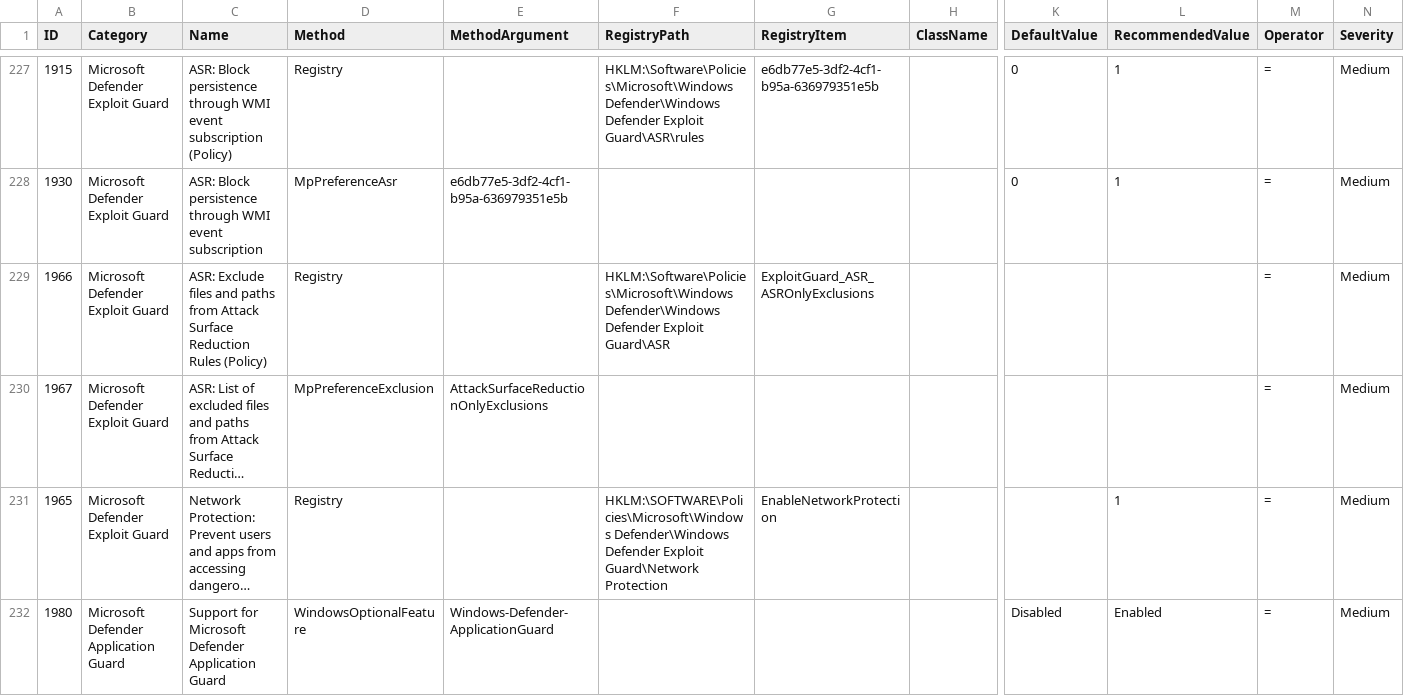
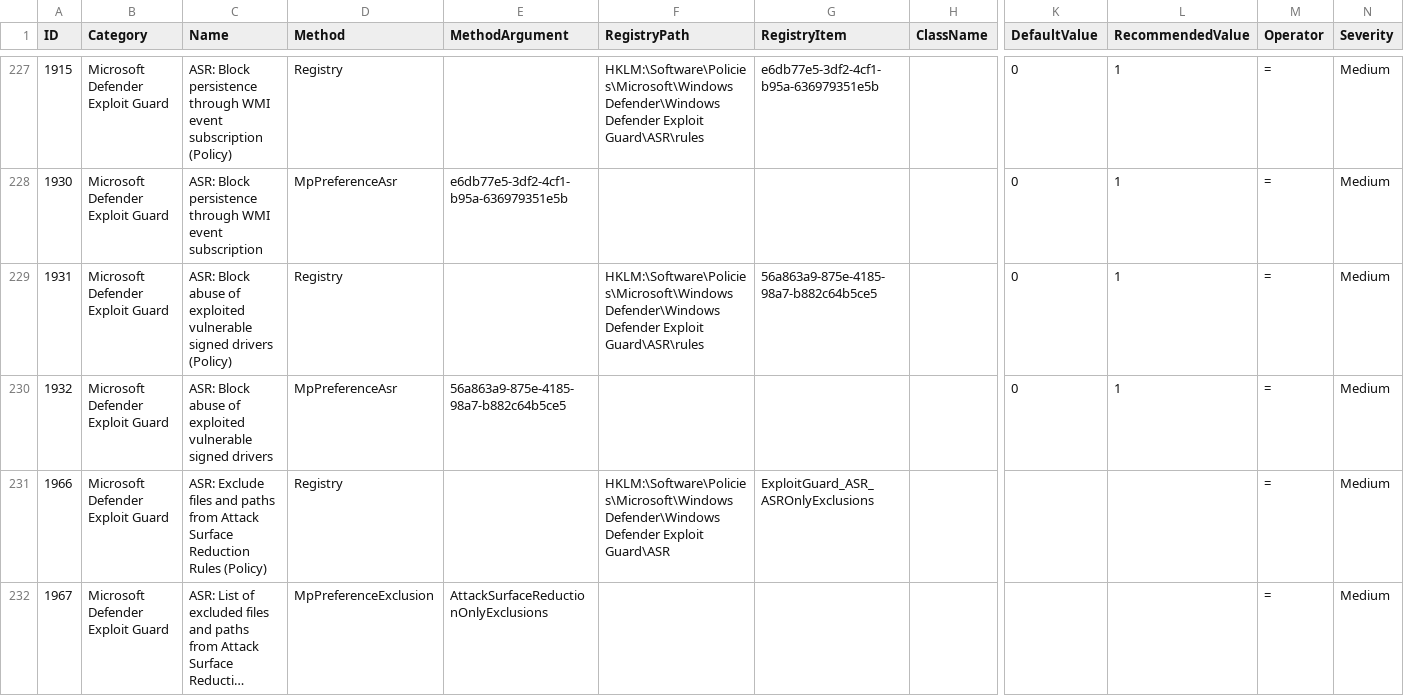
Before and after one commit to scipag/HardeningKitty, a CSV file: lists/finding_list_0x6d69636b_machine.csv, drawn as a sheet; only a part is shown, gaps mark what is left out; the shorter side is filled out with more unchanged rows; long unchanged cells end in …; rows hold the shown columns only; the diff names each change by its address in the sheet, - before the commit and + after, or states it on an @@ line.

Commit message:
List Updates [+] Add Windows 10 21H1 to README [+] Add Microsoft Edge 91 to README [+] Add new ASR rule "Block abuse of exploited vulnerable signed drivers" [*] Rename 2009 to 20H2 [*] Fix ID 10653 and 10994 (MSFT Security Baseline Server) [*] Fix bug in check "Credentials Delegation: Encryption Oracle Remediation"

```diff
--- a/lists/finding_list_0x6d69636b_machine.csv
+++ b/lists/finding_list_0x6d69636b_machine.csv
+row 229: 1931 | Microsoft Defender Exploit Guard | ASR: Block abuse of exploited vulnerable signed drivers (Policy) | Registry |  | HKLM:\Software\Policies\Microsoft\Windows Defender\Windows Defender Exploit Guard\ASR\rules | 56a863a9-875e-4185-98a7-b882c64b5ce5 |  | 0 | 1 | = | Medium
+row 230: 1932 | Microsoft Defender Exploit Guard | ASR: Block abuse of exploited vulnerable signed drivers | MpPreferenceAsr | 56a863a9-875e-4185-98a7-b882c64b5ce5 |  |  |  | 0 | 1 | = | Medium
```
Also changed, not shown: lists/finding_list_bsi_sisyphus_windows_10_nd_machine.csv, lists/finding_list_bsi_sisyphus_windows_10_ne_machine.csv, 17 other files.
